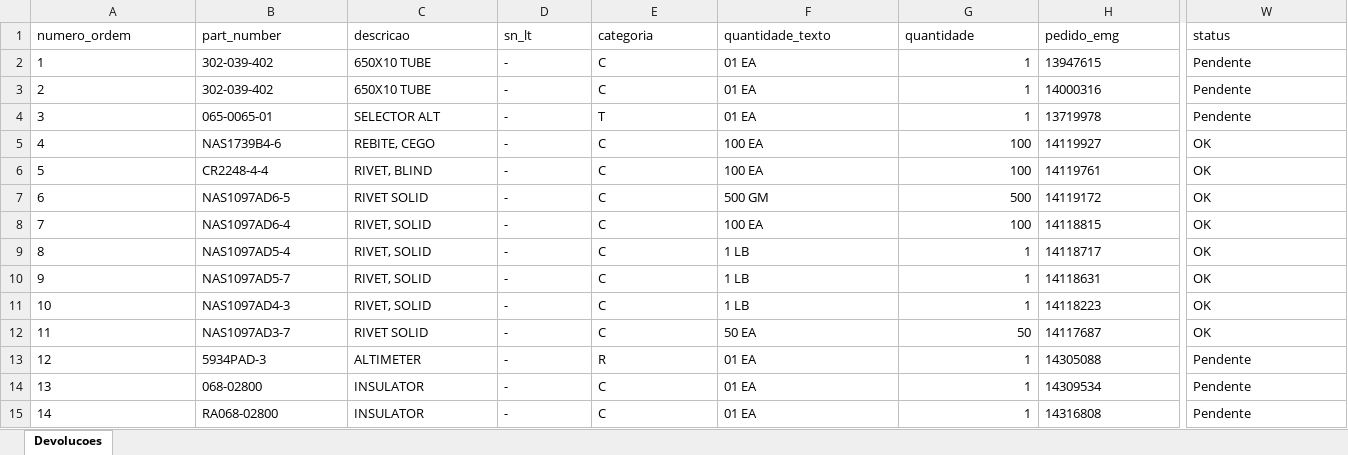
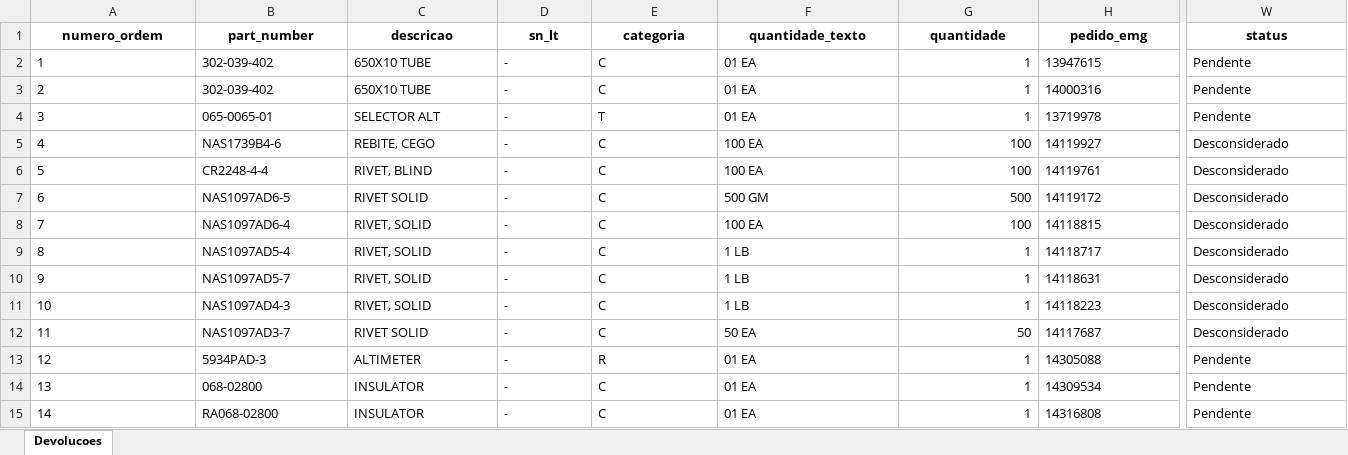
Before and after one commit to wallacedellaney/c98a-pamals, an Excel workbook: Contrato 005/Dashboard/02_Dados_Tratados/base_devolucoes_tratada.xlsx, sheet Devolucoes, drawn as a sheet; only a part is shown, gaps mark what is left out; values as stored, in another font and other column widths than the file's, no borders; the diff covers the shown part only; the diff names each change by its address in the sheet, - before the commit and + after, or states it on an @@ line.

```diff
--- a/Contrato 005/Dashboard/02_Dados_Tratados/base_devolucoes_tratada.xlsx (sheet Devolucoes)
+++ b/Contrato 005/Dashboard/02_Dados_Tratados/base_devolucoes_tratada.xlsx (sheet Devolucoes)
@@ A1:W1 bold: off → on, alignment: left → center @@
-W5:W12 (status): OK
+W5:W12 (status): Desconsiderado
```
Also changed, not shown: cell formats elsewhere in this sheet, Contrato 005/Dashboard/01_Bases_Originais/Devolucoes/Devolucoes (Google Sheets).xlsx, 27 other files.
